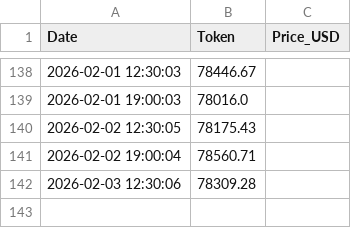
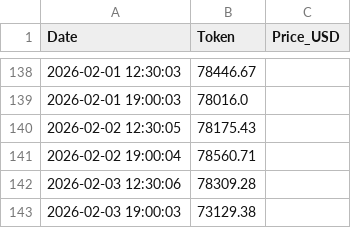
Before and after one commit to SHdarwin/token-price-logger, a CSV file: data/prices.csv, drawn as a sheet; only a part is shown, gaps mark what is left out.

Commit message:
Auto update price 2026-02-03 21:00:03

```diff
--- a/data/prices.csv
+++ b/data/prices.csv
@@ -142 +142,2 @@ Date,Token,Price_USD
 2026-02-03 12:30:06,78309.28
+2026-02-03 19:00:03,73129.38
```
Also changed, not shown: 1 other file.
